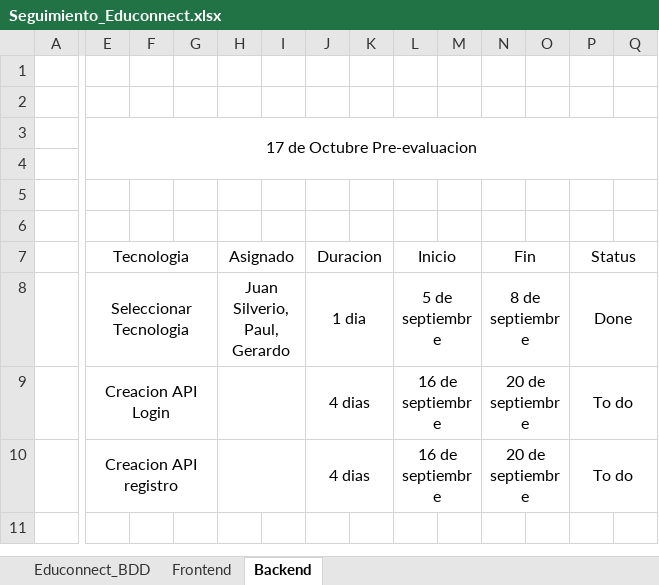
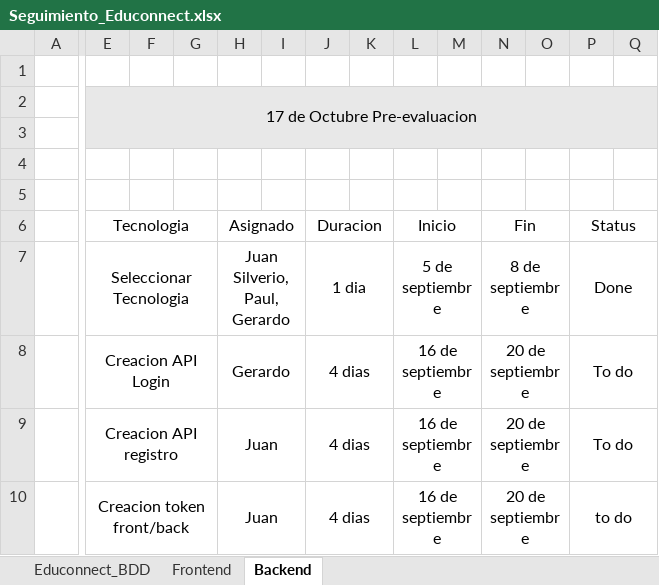
Before and after one commit to Juan-Silverio29/EduConnect-Plus, an Excel workbook: Seguimiento_Educonnect.xlsx, sheet Backend, drawn as a sheet; only a part is shown, gaps mark what is left out; values as stored, in another font and other column widths than the file's, no borders; conditional formats not drawn; removed rows and columns are numbered as before the commit, all else as after; rows hold the shown columns only; the diff names each change by its address in the sheet, - before the commit and + after, or states it on an @@ line.

```diff
--- a/Seguimiento_Educonnect.xlsx (sheet Backend)
+++ b/Seguimiento_Educonnect.xlsx (sheet Backend)
-row 2: (empty)
-E2:Q3 fill: none
+E2:Q3 fill: #E8E8E8
-H8 (Asignado): (empty)
+H8 (Asignado): Gerardo
-H9 (Asignado): (empty)
+H9 (Asignado): Juan
+row 10:  | Creacion token front/back |  |  | Juan |  | 4 dias |  | 16 de septiembre |  | 20 de septiembre |  | to do
```
Also changed, not shown: sheet Frontend, sheet Educonnect_BDD.
